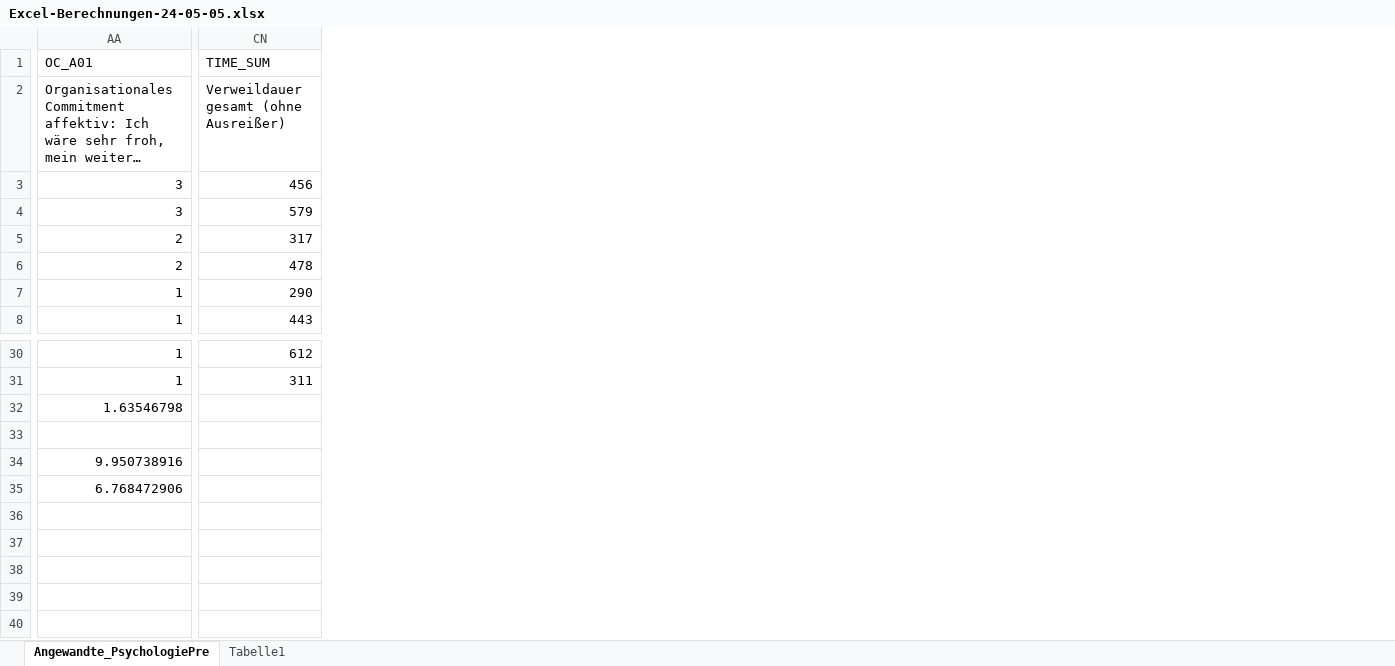
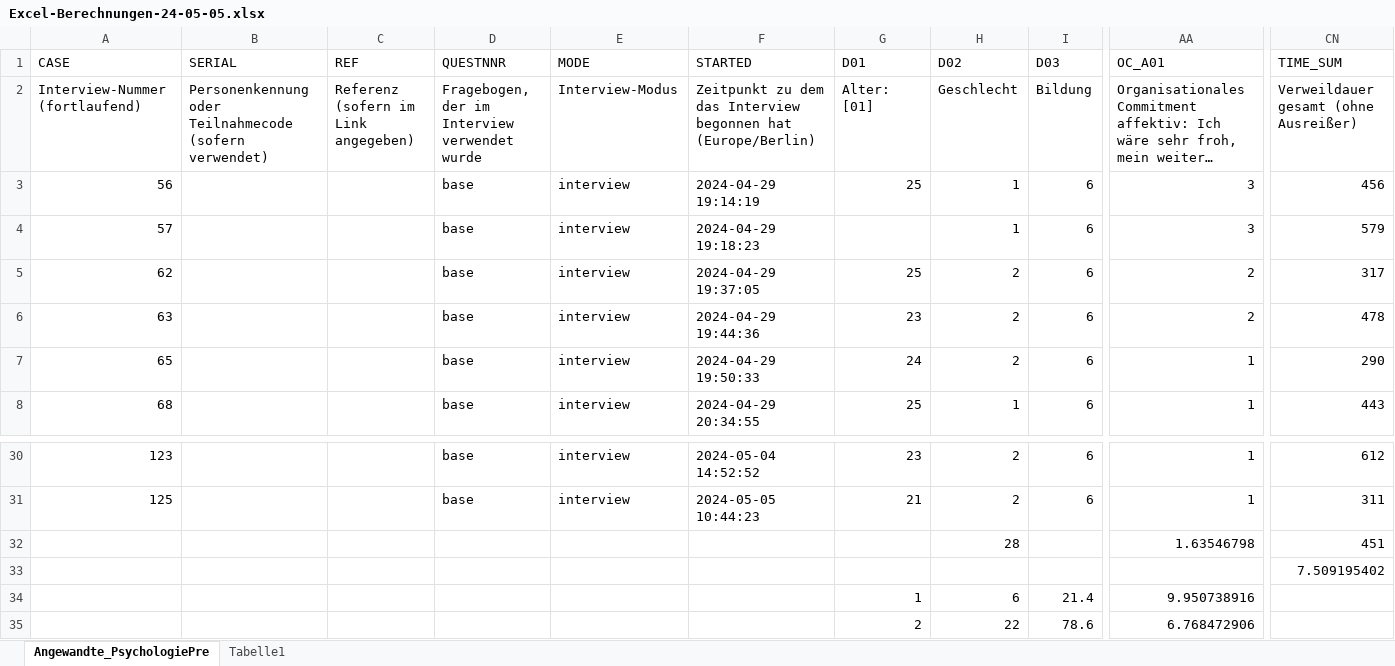
Before and after one commit to sabrinamichl/angewandtes-Projekt, an Excel workbook: Excel-Berechnungen-24-05-05.xlsx, sheet Angewandte_PsychologiePre, drawn as a sheet; only a part is shown, gaps mark what is left out; long unchanged cells end in …; values as stored, in another font and other column widths than the file's, no cell formats; removed rows and columns are numbered as before the commit, all else as after; rows hold the shown columns only; the diff names each change by its address in the sheet, - before the commit and + after, or states it on an @@ line.

```diff
--- a/Excel-Berechnungen-24-05-05.xlsx (sheet Angewandte_PsychologiePre)
+++ b/Excel-Berechnungen-24-05-05.xlsx (sheet Angewandte_PsychologiePre)
@@ column A (CASE) unhidden, rows 2-8: Interview-Nummer (fortlaufend) | 56 | 57 | 62 | 63 | 65 | 68; rows 30-31: 123 | 125 @@
@@ column B (SERIAL) unhidden, row 2: Personenkennung oder Teilnahmecode (sofern verwendet) @@
@@ column C (REF) unhidden, row 2: Referenz (sofern im Link angegeben) @@
@@ column D (QUESTNNR) unhidden, rows 2-8: Fragebogen, der im Interview verwendet wurde | base | base | base | base | base | base; rows 30-31: base | base @@
@@ column E (MODE) unhidden, rows 2-8: Interview-Modus | interview | interview | interview | interview | interview | interview; rows 30-31: interview | interview @@
@@ column F (STARTED) unhidden, rows 2-8: Zeitpunkt zu dem das Interview begonnen hat (Europe/Berlin) | 2024-04-29 19:14:19 | 2024-04-29 19:18:23 | 2024-04-29 19:37:05 | 2024-04-29 19:44:36 | 2024-04-29 19:50:33 | 2024-04-29 20:34:55; rows 30-31: 2024-05-04 14:52:52 | 2024-05-05 10:44:23 @@
@@ column G (D01) unhidden, rows 2-8: Alter: [01] | 25 |  | 25 | 23 | 24 | 25; rows 30-34: 23 | 21 |  |  | 1 @@
@@ column H (D02) unhidden, rows 2-8: Geschlecht | 1 | 1 | 2 | 2 | 2 | 1; rows 30-34: 2 | 2 | 28 |  | 6 @@
@@ column I (D03) unhidden, rows 2-8: Bildung | 6 | 6 | 6 | 6 | 6 | 6; rows 30-34: 6 | 6 |  |  | 21.4 @@
-CN32 (TIME_SUM): (empty)
+CN32 (TIME_SUM): 451
-CN33 (TIME_SUM): (empty)
+CN33 (TIME_SUM): 7.509195402
-row 35: 6.768472906
+row 35:  |  |  |  |  |  | 2 | 22 | 78.6 | 6.768472906
```
Also changed, not shown: cell formats, 1 other file.
